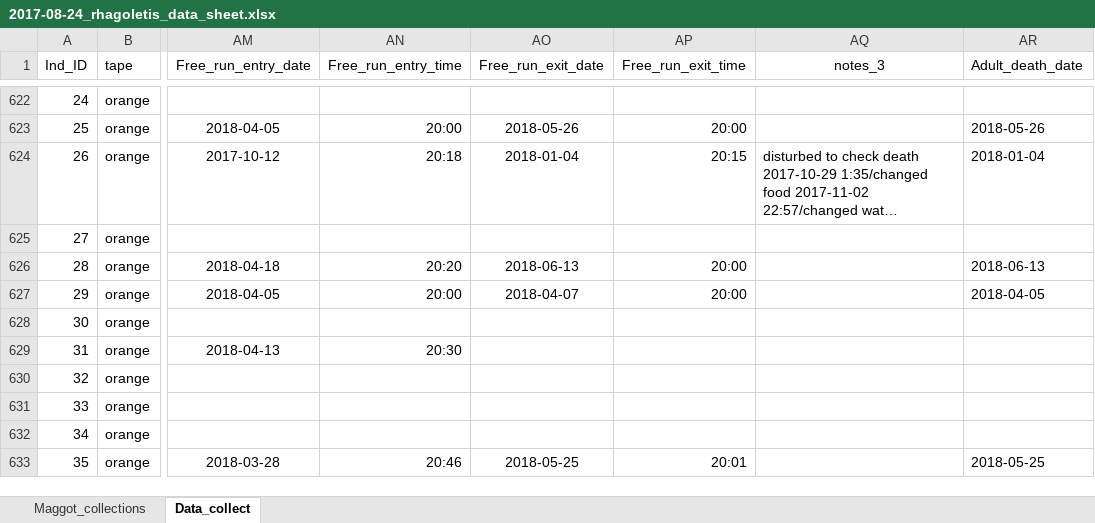
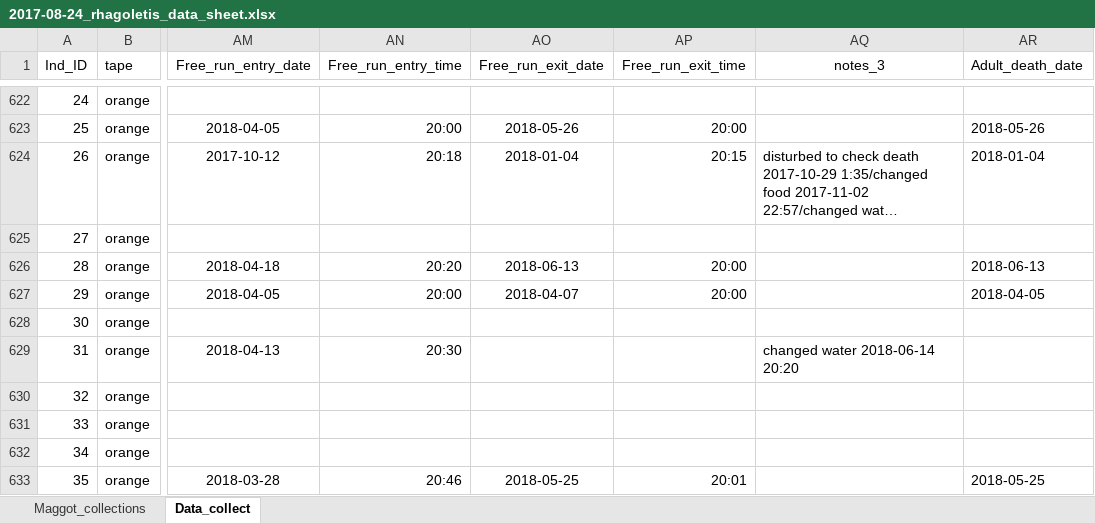
Before and after one commit to adnguyen/Circadian_rhythm_runs_seasonal_timing, an Excel workbook: Data/2017-08-24_rhagoletis_data_sheet.xlsx, sheet Data_collect, drawn as a sheet; only a part is shown, gaps mark what is left out; long unchanged cells end in …; values as stored, in another font and other column widths than the file's, no borders; the diff covers the shown part only; the diff names each change by its address in the sheet, - before the commit and + after, or states it on an @@ line.

```diff
--- a/Data/2017-08-24_rhagoletis_data_sheet.xlsx (sheet Data_collect)
+++ b/Data/2017-08-24_rhagoletis_data_sheet.xlsx (sheet Data_collect)
-AQ629 (notes_3): (empty)
+AQ629 (notes_3): changed water 2018-06-14 20:20
```
Also changed, not shown: 19 edited cells elsewhere in this sheet, Data/Storage/2018_storage_minus80_information.xlsx.
